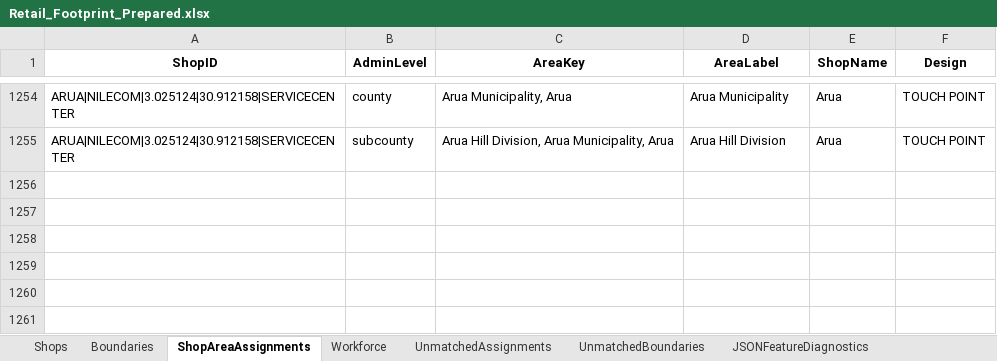
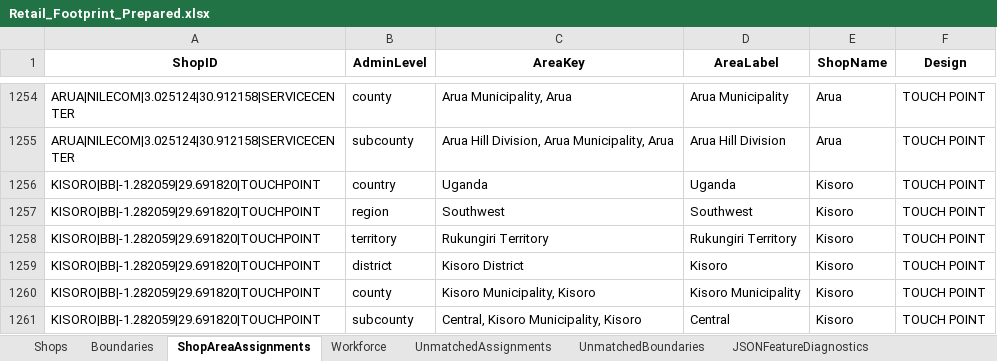
Before and after one commit to tuyishimeandrew/S-D-Retail-FootPrint, an Excel workbook: Retail_Footprint_Prepared.xlsx, sheet ShopAreaAssignments, drawn as a sheet; only a part is shown, gaps mark what is left out; values as stored, in another font and other column widths than the file's, no borders; the diff names each change by its address in the sheet, - before the commit and + after, or states it on an @@ line.

Commit message:
Add files via upload

```diff
--- a/Retail_Footprint_Prepared.xlsx (sheet ShopAreaAssignments)
+++ b/Retail_Footprint_Prepared.xlsx (sheet ShopAreaAssignments)
+row 1256: KISORO|BB|-1.282059|29.691820|TOUCHPOINT | country | Uganda | Uganda | Kisoro | TOUCH POINT
+row 1257: KISORO|BB|-1.282059|29.691820|TOUCHPOINT | region | Southwest | Southwest | Kisoro | TOUCH POINT
+row 1258: KISORO|BB|-1.282059|29.691820|TOUCHPOINT | territory | Rukungiri Territory | Rukungiri Territory | Kisoro | TOUCH POINT
+row 1259: KISORO|BB|-1.282059|29.691820|TOUCHPOINT | district | Kisoro District | Kisoro | Kisoro | TOUCH POINT
+row 1260: KISORO|BB|-1.282059|29.691820|TOUCHPOINT | county | Kisoro Municipality, Kisoro | Kisoro Municipality | Kisoro | TOUCH POINT
+row 1261: KISORO|BB|-1.282059|29.691820|TOUCHPOINT | subcounty | Central, Kisoro Municipality, Kisoro | Central | Kisoro | TOUCH POINT
```
Also changed, not shown: sheet RemovedDuplicateShops, sheet Shops.
